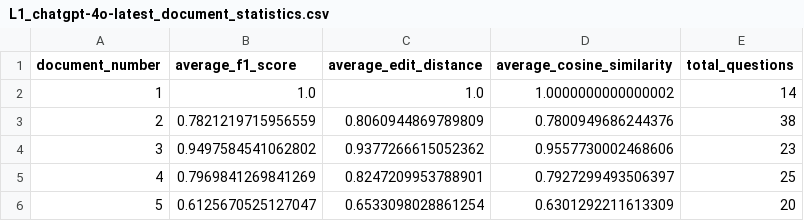
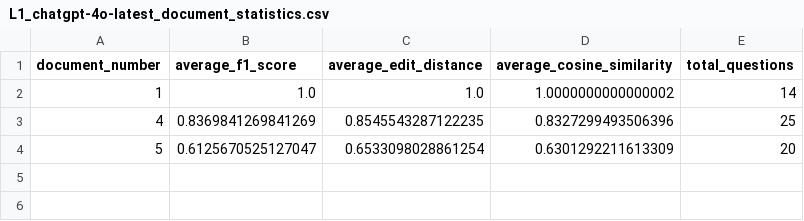
Before and after one commit to haricharan189/fsil-e3-qa, a CSV file: data/metrics/L1_chatgpt-4o-latest_document_statistics.csv, drawn as a sheet.

```diff
--- a/data/metrics/L1_chatgpt-4o-latest_document_statistics.csv
+++ b/data/metrics/L1_chatgpt-4o-latest_document_statistics.csv
@@ -2,5 +2,3 @@ document_number,average_f1_score,average_edit_distance,average_cosine_similarity
 1,1.0,1.0,1.0000000000000002,14
-2,0.7821219715956559,0.8060944869789809,0.7800949686244376,38
-3,0.9497584541062802,0.9377266615052362,0.9557730002468606,23
-4,0.7969841269841269,0.8247209953788901,0.7927299493506397,25
+4,0.8369841269841269,0.8545543287122235,0.8327299493506396,25
 5,0.6125670525127047,0.6533098028861254,0.6301292211613309,20
```
Also changed, not shown: data/dataframes/L1.csv, 10 other files.
